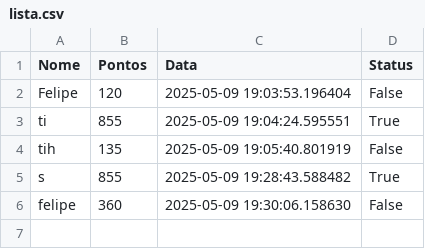
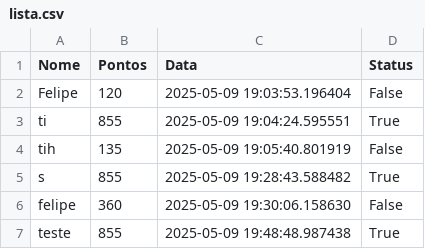
Before and after one commit to Felipepteles/3-Semestre-Alg-Dados-Trab-Pacman, a CSV file: lista.csv, drawn as a sheet.

Commit message:
Alteração do status de vitoria

```diff
--- a/lista.csv
+++ b/lista.csv
@@ -6 +6,2 @@ s,855,2025-05-09 19:28:43.588482,True
 felipe,360,2025-05-09 19:30:06.158630,False
+teste,855,2025-05-09 19:48:48.987438,True
```
Also changed, not shown: 1 other file.
